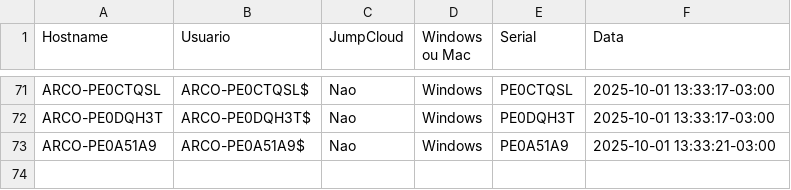
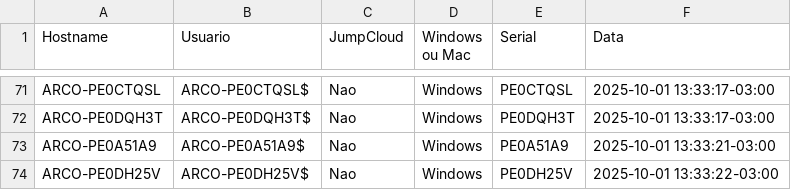
Before and after one commit to lucasldantas/scripts-public, a CSV file: session_logs.csv, drawn as a sheet; only a part is shown, gaps mark what is left out.

Commit message:
session_logs: append (Windows)

```diff
--- a/session_logs.csv
+++ b/session_logs.csv
@@ -73 +73,2 @@ ARCO-PE0DQH3T,ARCO-PE0DQH3T$,Nao,Windows,PE0DQH3T,2025-10-01 13:33:17-03:00
 ARCO-PE0A51A9,ARCO-PE0A51A9$,Nao,Windows,PE0A51A9,2025-10-01 13:33:21-03:00
+ARCO-PE0DH25V,ARCO-PE0DH25V$,Nao,Windows,PE0DH25V,2025-10-01 13:33:22-03:00
```
